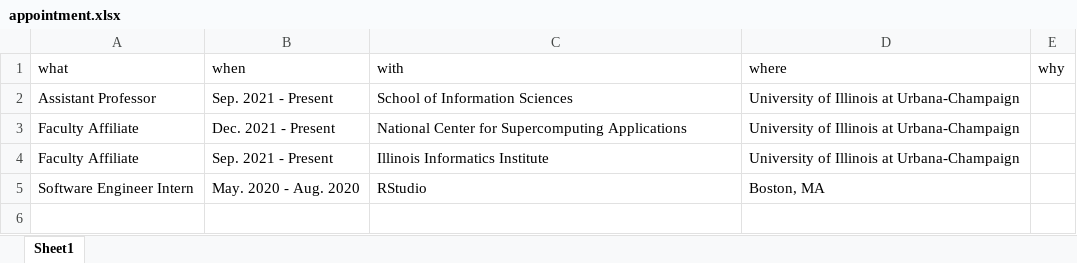
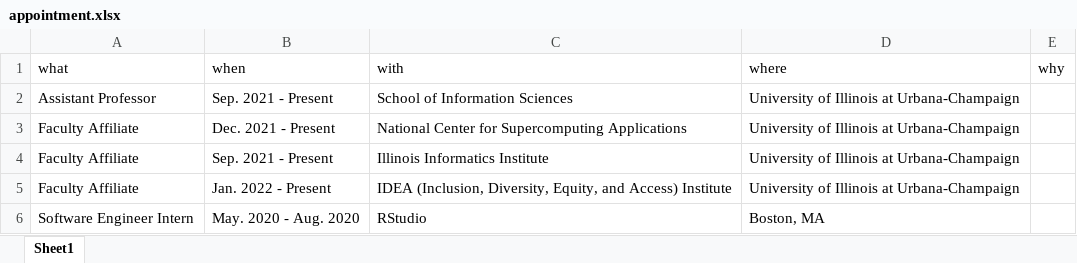
Before and after one commit to jooyoungseo/jy_CV, an Excel workbook: data/appointment.xlsx, sheet Sheet1, drawn as a sheet; values as stored, in another font and other column widths than the file's, no borders; the diff names each change by its address in the sheet, - before the commit and + after, or states it on an @@ line.

```diff
--- a/data/appointment.xlsx (sheet Sheet1)
+++ b/data/appointment.xlsx (sheet Sheet1)
+row 5: Faculty Affiliate | Jan. 2022 - Present | IDEA (Inclusion, Diversity, Equity, and Access) Institute | University of Illinois at Urbana-Champaign
```
Also changed, not shown: data/grant.xlsx, 7 other files.
